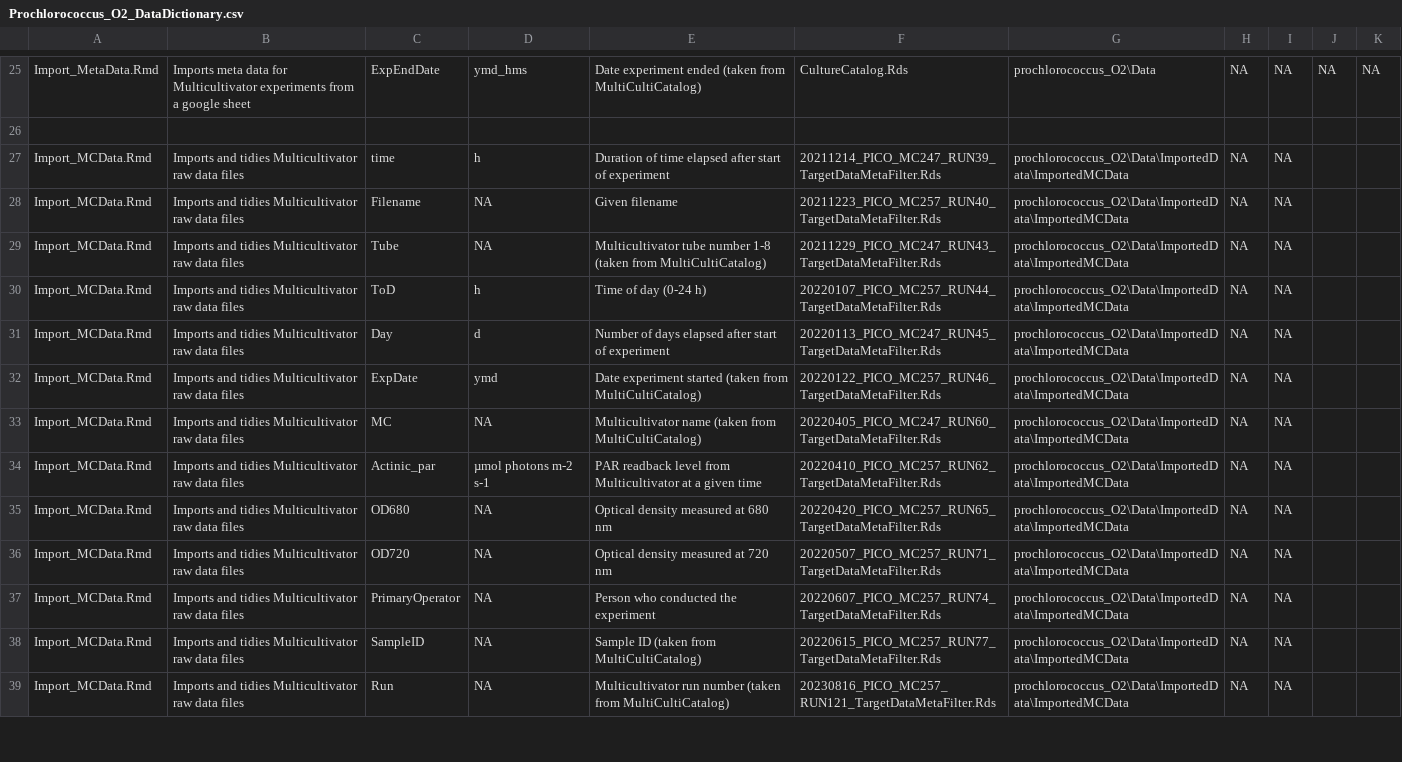
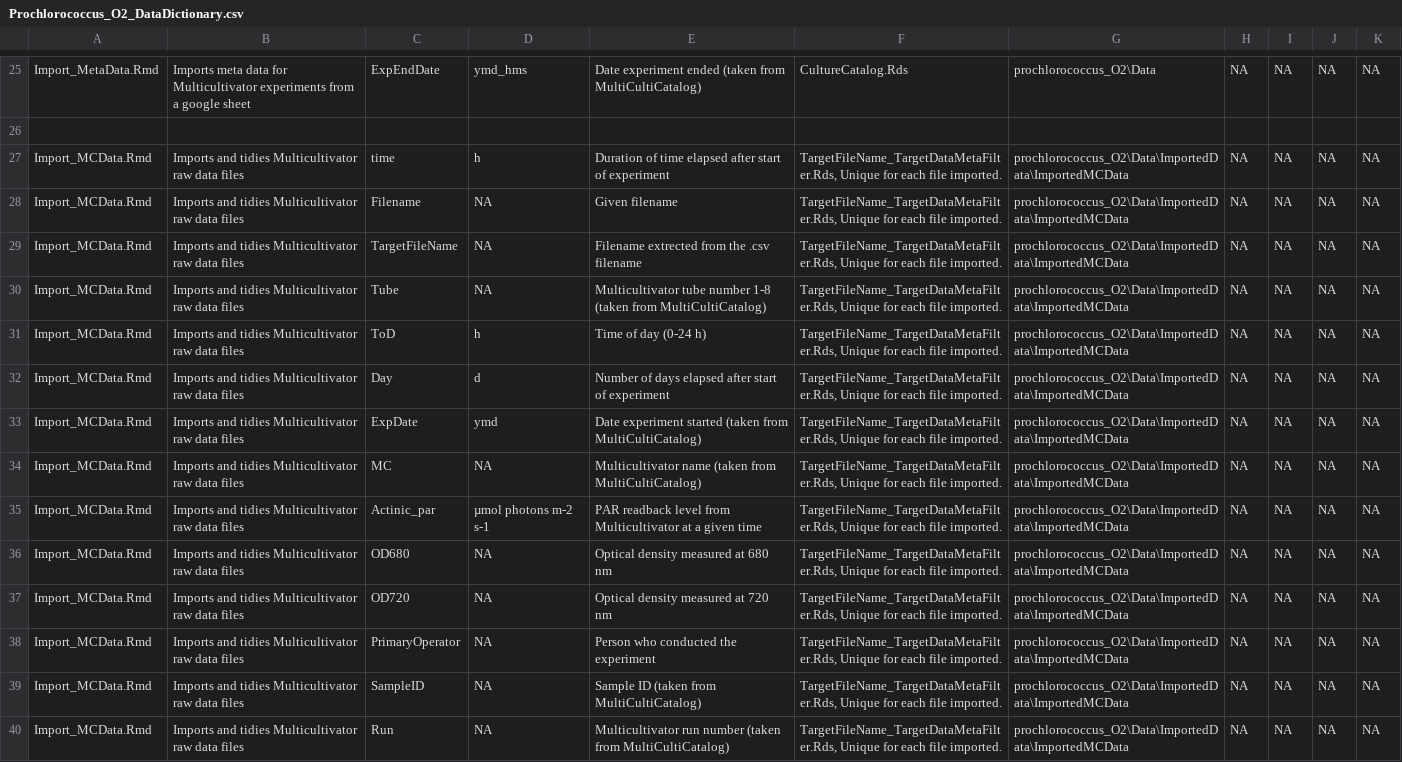
Before and after one commit to FundyPhytoPhys/prochlorococcus_o2, a CSV file: Docs/Prochlorococcus_O2_DataDictionary.csv, drawn as a sheet; only a part is shown, gaps mark what is left out; addresses are those after the commit; the diff covers the shown part only; the diff names each change by its address in the sheet, - before the commit and + after, or states it on an @@ line.

Commit message:
edits

```diff
--- a/Docs/Prochlorococcus_O2_DataDictionary.csv
+++ b/Docs/Prochlorococcus_O2_DataDictionary.csv
-F27: 20211214_PICO_MC247_RUN39_TargetDataMetaFilter.Rds
+F27: TargetFileName_TargetDataMetaFilter.Rds, Unique for each file imported.
-J27:J28: (empty)
+J27:J28: NA
-K27:K28: (empty)
+K27:K28: NA
-F28: 20211223_PICO_MC257_RUN40_TargetDataMetaFilter.Rds
+F28: TargetFileName_TargetDataMetaFilter.Rds, Unique for each file imported.
+row 29: Import_MCData.Rmd | Imports and tidies Multicultivator raw data files | TargetFileName | NA | Filename extrected from the .csv filename | TargetFileName_TargetDataMetaFilter.Rds, Unique for each file imported. | prochlorococcus_O2\Data\ImportedData\ImportedMCData | NA | NA | NA | NA
-F30: 20211229_PICO_MC247_RUN43_TargetDataMetaFilter.Rds
+F30: TargetFileName_TargetDataMetaFilter.Rds, Unique for each file imported.
-J30:J40: (empty)
+J30:J40: NA
-K30:K40: (empty)
+K30:K40: NA
-F31: 20220107_PICO_MC257_RUN44_TargetDataMetaFilter.Rds
+F31: TargetFileName_TargetDataMetaFilter.Rds, Unique for each file imported.
-F32: 20220113_PICO_MC247_RUN45_TargetDataMetaFilter.Rds
+F32: TargetFileName_TargetDataMetaFilter.Rds, Unique for each file imported.
-F33: 20220122_PICO_MC257_RUN46_TargetDataMetaFilter.Rds
+F33: TargetFileName_TargetDataMetaFilter.Rds, Unique for each file imported.
-F34: 20220405_PICO_MC247_RUN60_TargetDataMetaFilter.Rds
+F34: TargetFileName_TargetDataMetaFilter.Rds, Unique for each file imported.
-F35: 20220410_PICO_MC257_RUN62_TargetDataMetaFilter.Rds
+F35: TargetFileName_TargetDataMetaFilter.Rds, Unique for each file imported.
-F36: 20220420_PICO_MC257_RUN65_TargetDataMetaFilter.Rds
+F36: TargetFileName_TargetDataMetaFilter.Rds, Unique for each file imported.
-F37: 20220507_PICO_MC257_RUN71_TargetDataMetaFilter.Rds
+F37: TargetFileName_TargetDataMetaFilter.Rds, Unique for each file imported.
-F38: 20220607_PICO_MC257_RUN74_TargetDataMetaFilter.Rds
+F38: TargetFileName_TargetDataMetaFilter.Rds, Unique for each file imported.
-F39: 20220615_PICO_MC257_RUN77_TargetDataMetaFilter.Rds
+F39: TargetFileName_TargetDataMetaFilter.Rds, Unique for each file imported.
-F40: 20230816_PICO_MC257_RUN121_TargetDataMetaFilter.Rds
+F40: TargetFileName_TargetDataMetaFilter.Rds, Unique for each file imported.
```
Also changed, not shown: 1 added row and 58 edited cells elsewhere in this file.
